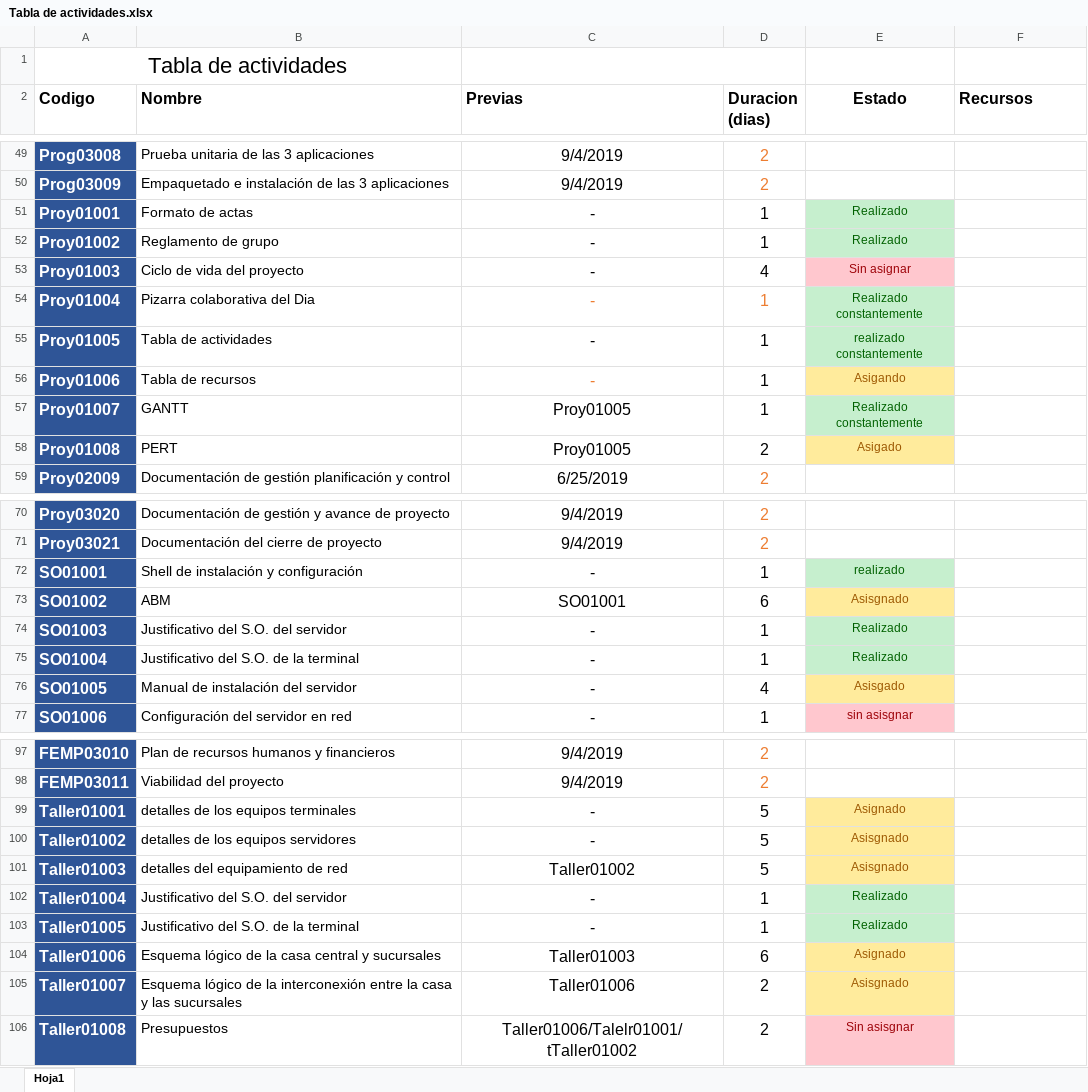
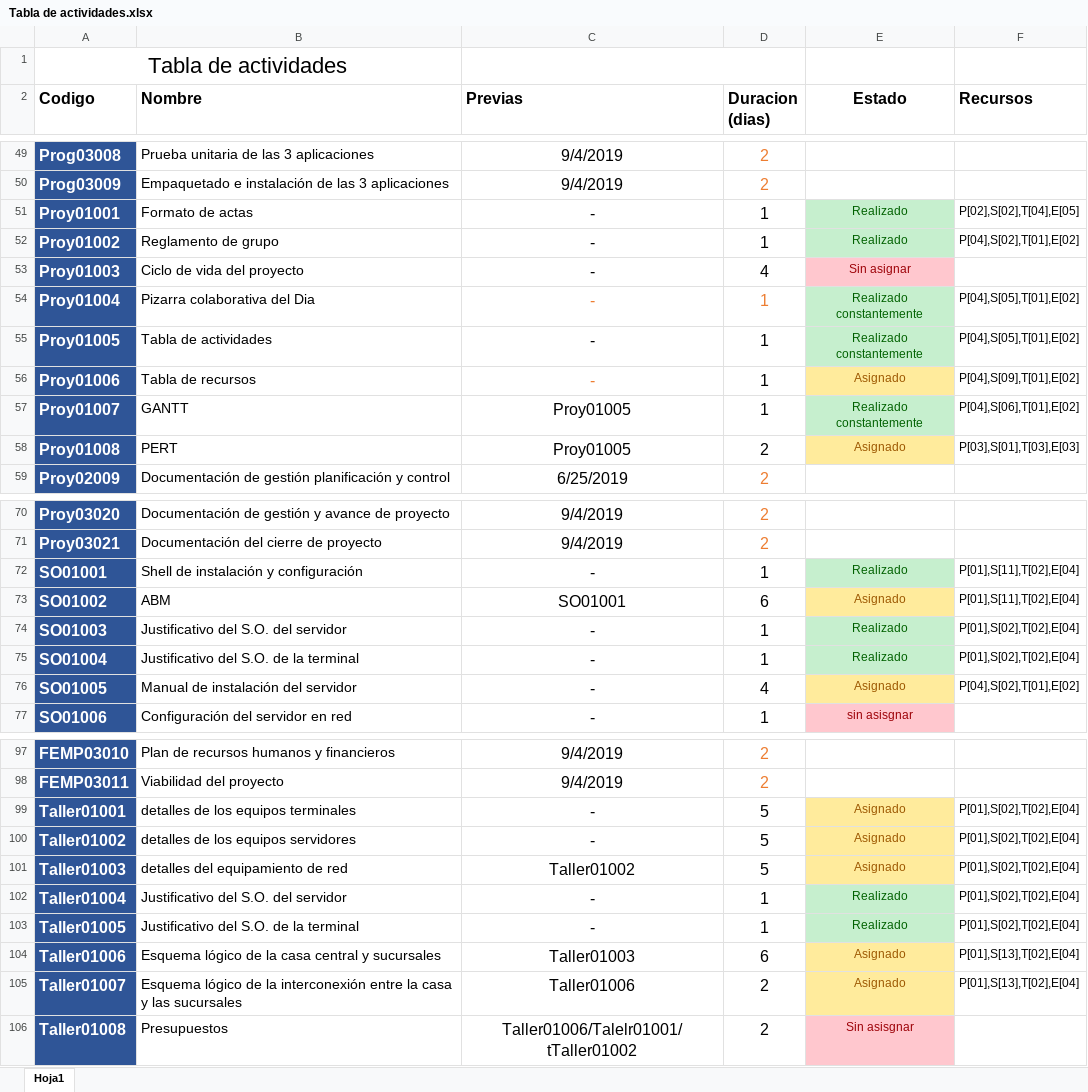
Before and after one commit to DanielPS555/Proyecto-App-.Net-Logistica----Proyecto-final-ESI, an Excel workbook: Actividades/Proy01005/Tabla de actividades.xlsx, sheet Hoja1, drawn as a sheet; only a part is shown, gaps mark what is left out; values as stored, in another font and other column widths than the file's, no borders; charts and pictures not drawn; the diff covers the shown part only; the diff names each change by its address in the sheet, - before the commit and + after, or states it on an @@ line.

Commit message:
Recursos asignados al gantt, cambios en la tabla de actividades y tabla de recursos. Gantt sin holgura agregada

```diff
--- a/Actividades/Proy01005/Tabla de actividades.xlsx (sheet Hoja1)
+++ b/Actividades/Proy01005/Tabla de actividades.xlsx (sheet Hoja1)
-F51 (Recursos): (empty)
+F51 (Recursos): P[02],S[02],T[04],E[05]
-F52 (Recursos): (empty)
+F52 (Recursos): P[04],S[02],T[01],E[02]
-F54:F55 (Recursos): (empty)
+F54:F55 (Recursos): P[04],S[05],T[01],E[02]
-E55 (Estado): realizado constantemente
+E55 (Estado): Realizado constantemente
-E56 (Estado): Asigando
+E56 (Estado): Asignado
-F56 (Recursos): (empty)
+F56 (Recursos): P[04],S[09],T[01],E[02]
-F57 (Recursos): (empty)
+F57 (Recursos): P[04],S[06],T[01],E[02]
-E58 (Estado): Asigado
+E58 (Estado): Asignado
-F58 (Recursos): (empty)
+F58 (Recursos): P[03],S[01],T[03],E[03]
-E72 (Estado): realizado
+E72 (Estado): Realizado
-F72:F73 (Recursos): (empty)
+F72:F73 (Recursos): P[01],S[11],T[02],E[04]
-E73 (Estado): Asisgnado
+E73 (Estado): Asignado
-F74:F75 (Recursos): (empty)
+F74:F75 (Recursos): P[01],S[02],T[02],E[04]
-E76 (Estado): Asisgado
+E76 (Estado): Asignado
-F76 (Recursos): (empty)
+F76 (Recursos): P[04],S[02],T[01],E[02]
-F99:F103 (Recursos): (empty)
+F99:F103 (Recursos): P[01],S[02],T[02],E[04]
-E100:E101 (Estado): Asisgnado
+E100:E101 (Estado): Asignado
-F104:F105 (Recursos): (empty)
+F104:F105 (Recursos): P[01],S[13],T[02],E[04]
-E105 (Estado): Asisgnado
+E105 (Estado): Asignado
```
Also changed, not shown: 3 added rows, 3 removed rows and 21 edited cells elsewhere in this sheet, charts or pictures, Actividades/Proy01006/Tabla de recursos.xlsx, 1 other file.
